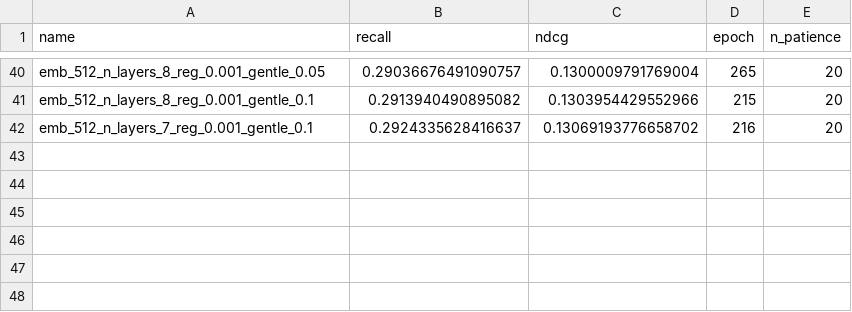
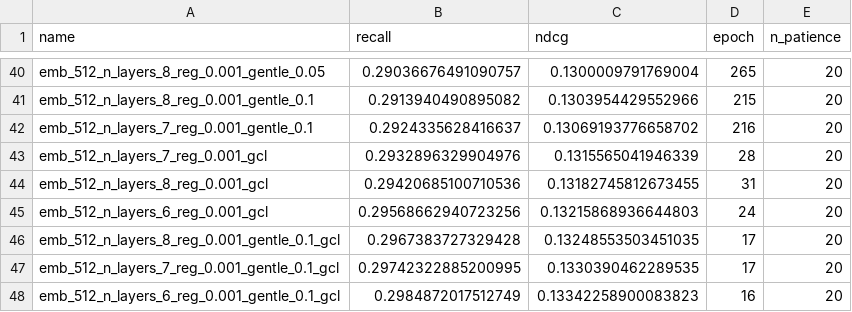
Before and after one commit to Ferretelic/GoogleMapsRecommender, a CSV file: results/Japanese/performances.csv, drawn as a sheet; only a part is shown, gaps mark what is left out; the diff names each change by its address in the sheet, - before the commit and + after, or states it on an @@ line.

```diff
--- a/results/Japanese/performances.csv
+++ b/results/Japanese/performances.csv
+row 43: emb_512_n_layers_7_reg_0.001_gcl | 0.2932896329904976 | 0.1315565041946339 | 28 | 20
+row 44: emb_512_n_layers_8_reg_0.001_gcl | 0.29420685100710536 | 0.13182745812673455 | 31 | 20
+row 45: emb_512_n_layers_6_reg_0.001_gcl | 0.29568662940723256 | 0.13215868936644803 | 24 | 20
+row 46: emb_512_n_layers_8_reg_0.001_gentle_0.1_gcl | 0.2967383727329428 | 0.13248553503451035 | 17 | 20
+row 47: emb_512_n_layers_7_reg_0.001_gentle_0.1_gcl | 0.29742322885200995 | 0.1330390462289535 | 17 | 20
+row 48: emb_512_n_layers_6_reg_0.001_gentle_0.1_gcl | 0.2984872017512749 | 0.13342258900083823 | 16 | 20
```
Also changed, not shown: 42 other files.
